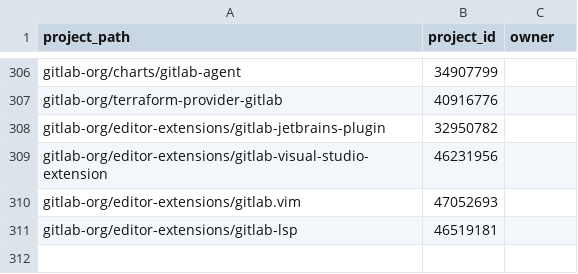
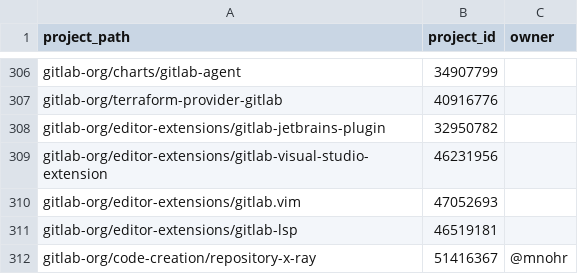
Before and after one commit to tnmy44/gitlab-analytics, a CSV file: transform/snowflake-dbt/data/projects_part_of_product.csv, drawn as a sheet; only a part is shown, gaps mark what is left out; the diff names each change by its address in the sheet, - before the commit and + after, or states it on an @@ line.

Commit message:
Update file projects_part_of_product.csv

```diff
--- a/transform/snowflake-dbt/data/projects_part_of_product.csv
+++ b/transform/snowflake-dbt/data/projects_part_of_product.csv
+row 312: gitlab-org/code-creation/repository-x-ray | 51416367 | @mnohr
```
